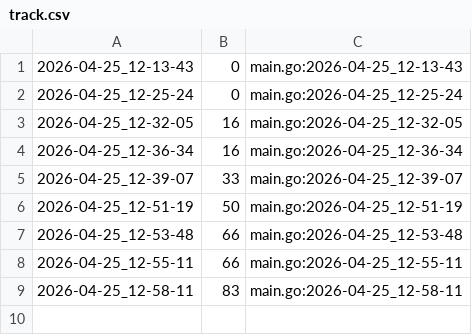
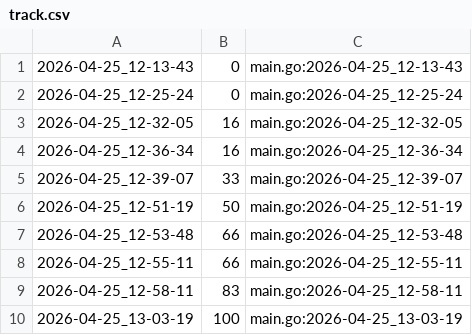
Before and after one commit to qxcode-course/ed-ter-bloco-a-joaopedro-creator, a CSV file: .tko/track/ed@multiset/track.csv, drawn as a sheet.

```diff
--- a/.tko/track/ed@multiset/track.csv
+++ b/.tko/track/ed@multiset/track.csv
@@ -9 +9,2 @@
 2026-04-25_12-58-11,83,main.go:2026-04-25_12-58-11
+2026-04-25_13-03-19,100,main.go:2026-04-25_13-03-19
```
Also changed, not shown: 3 other files.
